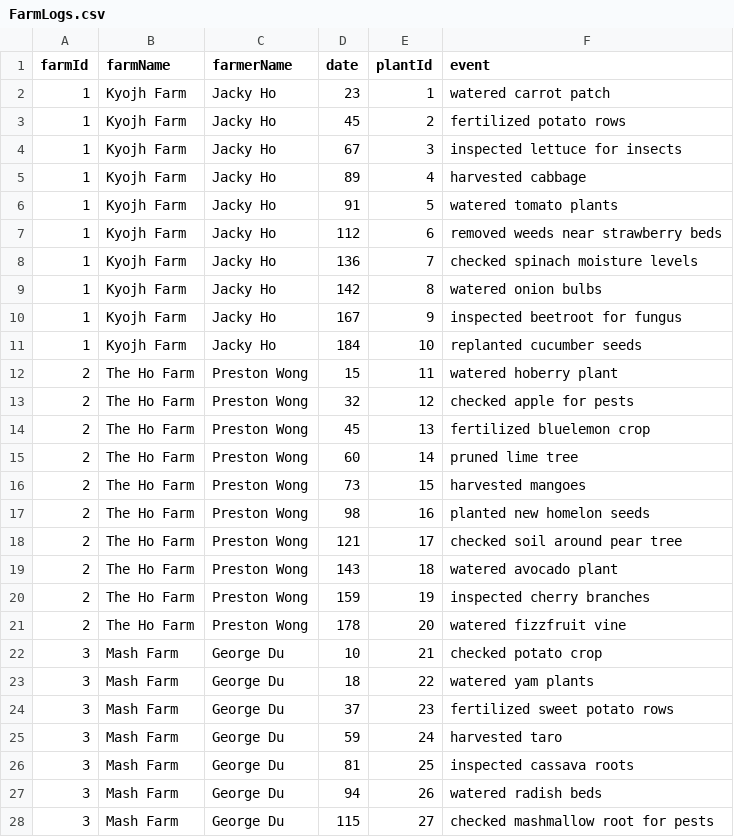
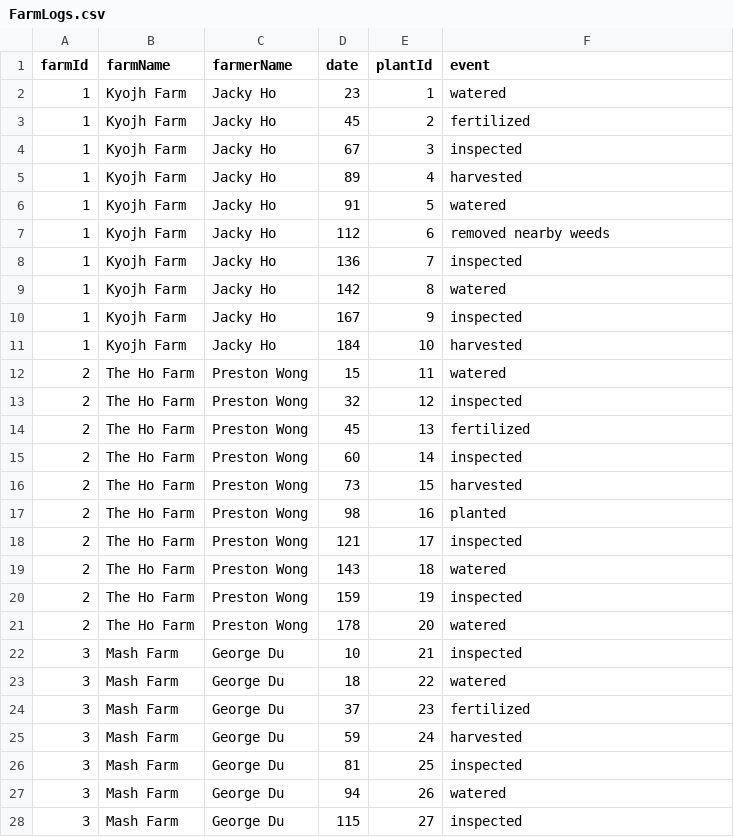
Before and after one commit to SACHSTech/2-14-oop-design-project-Jacky-Ho0429, a CSV file: src/CSV Files/FarmLogs.csv, drawn as a sheet; only a part is shown; the diff covers the shown part only.

Commit message:
Add functionality to view and create farm logs.

```diff
--- a/src/CSV Files/FarmLogs.csv
+++ b/src/CSV Files/FarmLogs.csv
@@ -1,28 +1,28 @@
 farmId,farmName,farmerName,date,plantId,event
-1,Kyojh Farm,Jacky Ho,23,1,watered carrot patch
-1,Kyojh Farm,Jacky Ho,45,2,fertilized potato rows
-1,Kyojh Farm,Jacky Ho,67,3,inspected lettuce for insects
-1,Kyojh Farm,Jacky Ho,89,4,harvested cabbage
-1,Kyojh Farm,Jacky Ho,91,5,watered tomato plants
-1,Kyojh Farm,Jacky Ho,112,6,removed weeds near strawberry beds
-1,Kyojh Farm,Jacky Ho,136,7,checked spinach moisture levels
-1,Kyojh Farm,Jacky Ho,142,8,watered onion bulbs
-1,Kyojh Farm,Jacky Ho,167,9,inspected beetroot for fungus
-1,Kyojh Farm,Jacky Ho,184,10,replanted cucumber seeds
-2,The Ho Farm,Preston Wong,15,11,watered hoberry plant
-2,The Ho Farm,Preston Wong,32,12,checked apple for pests
-2,The Ho Farm,Preston Wong,45,13,fertilized bluelemon crop
-2,The Ho Farm,Preston Wong,60,14,pruned lime tree
-2,The Ho Farm,Preston Wong,73,15,harvested mangoes
-2,The Ho Farm,Preston Wong,98,16,planted new homelon seeds
-2,The Ho Farm,Preston Wong,121,17,checked soil around pear tree
-2,The Ho Farm,Preston Wong,143,18,watered avocado plant
-2,The Ho Farm,Preston Wong,159,19,inspected cherry branches
-2,The Ho Farm,Preston Wong,178,20,watered fizzfruit vine
-3,Mash Farm,George Du,10,21,checked potato crop
-3,Mash Farm,George Du,18,22,watered yam plants
-3,Mash Farm,George Du,37,23,fertilized sweet potato rows
-3,Mash Farm,George Du,59,24,harvested taro
-3,Mash Farm,George Du,81,25,inspected cassava roots
-3,Mash Farm,George Du,94,26,watered radish beds
-3,Mash Farm,George Du,115,27,checked mashmallow root for pests
+1,Kyojh Farm,Jacky Ho,23,1,watered
+1,Kyojh Farm,Jacky Ho,45,2,fertilized
+1,Kyojh Farm,Jacky Ho,67,3,inspected
+1,Kyojh Farm,Jacky Ho,89,4,harvested
+1,Kyojh Farm,Jacky Ho,91,5,watered
+1,Kyojh Farm,Jacky Ho,112,6,removed nearby weeds
+1,Kyojh Farm,Jacky Ho,136,7,inspected
+1,Kyojh Farm,Jacky Ho,142,8,watered
+1,Kyojh Farm,Jacky Ho,167,9,inspected
+1,Kyojh Farm,Jacky Ho,184,10,harvested
+2,The Ho Farm,Preston Wong,15,11,watered
+2,The Ho Farm,Preston Wong,32,12,inspected
+2,The Ho Farm,Preston Wong,45,13,fertilized
+2,The Ho Farm,Preston Wong,60,14,inspected
+2,The Ho Farm,Preston Wong,73,15,harvested
+2,The Ho Farm,Preston Wong,98,16,planted
+2,The Ho Farm,Preston Wong,121,17,inspected
+2,The Ho Farm,Preston Wong,143,18,watered
+2,The Ho Farm,Preston Wong,159,19,inspected
+2,The Ho Farm,Preston Wong,178,20,watered
+3,Mash Farm,George Du,10,21,inspected
+3,Mash Farm,George Du,18,22,watered
+3,Mash Farm,George Du,37,23,fertilized
+3,Mash Farm,George Du,59,24,harvested
+3,Mash Farm,George Du,81,25,inspected
+3,Mash Farm,George Du,94,26,watered
+3,Mash Farm,George Du,115,27,inspected
```
Also changed, not shown: 43 edited cells elsewhere in this file, 3 other files.
